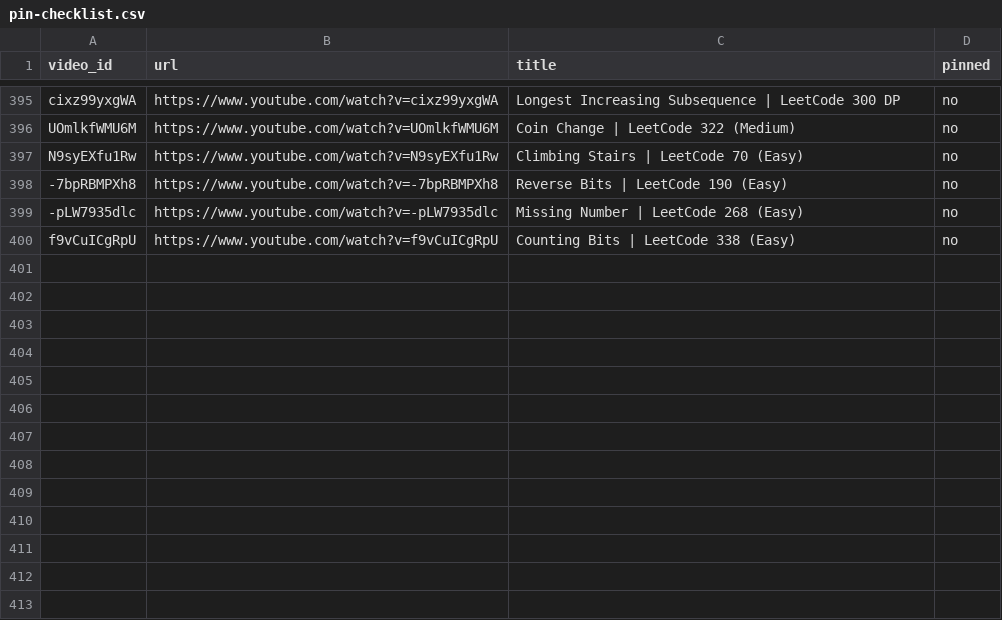
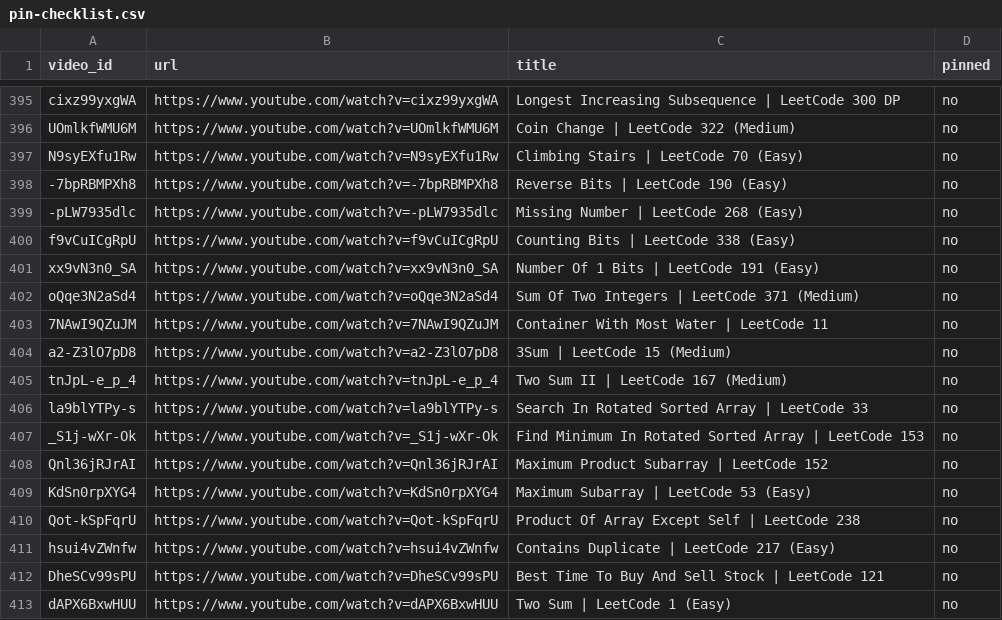
Before and after one commit to ParthVyas2912/destinationfaang-site, a CSV file: pin-checklist.csv, drawn as a sheet; only a part is shown, gaps mark what is left out.

```diff
--- a/pin-checklist.csv
+++ b/pin-checklist.csv
@@ -400 +400,14 @@ N9syEXfu1Rw,https://www.youtube.com/watch?v=N9syEXfu1Rw,Climbing Stairs | LeetCo
 f9vCuICgRpU,https://www.youtube.com/watch?v=f9vCuICgRpU,Counting Bits | LeetCode 338 (Easy),no
+xx9vN3n0_SA,https://www.youtube.com/watch?v=xx9vN3n0_SA,Number Of 1 Bits | LeetCode 191 (Easy),no
+oQqe3N2aSd4,https://www.youtube.com/watch?v=oQqe3N2aSd4,Sum Of Two Integers | LeetCode 371 (Medium),no
+7NAwI9QZuJM,https://www.youtube.com/watch?v=7NAwI9QZuJM,Container With Most Water | LeetCode 11,no
+a2-Z3lO7pD8,https://www.youtube.com/watch?v=a2-Z3lO7pD8,3Sum | LeetCode 15 (Medium),no
+tnJpL-e_p_4,https://www.youtube.com/watch?v=tnJpL-e_p_4,Two Sum II | LeetCode 167 (Medium),no
+la9blYTPy-s,https://www.youtube.com/watch?v=la9blYTPy-s,Search In Rotated Sorted Array | LeetCode 33,no
+_S1j-wXr-Ok,https://www.youtube.com/watch?v=_S1j-wXr-Ok,Find Minimum In Rotated Sorted Array | LeetCode 153,no
+Qnl36jRJrAI,https://www.youtube.com/watch?v=Qnl36jRJrAI,Maximum Product Subarray | LeetCode 152,no
+KdSn0rpXYG4,https://www.youtube.com/watch?v=KdSn0rpXYG4,Maximum Subarray | LeetCode 53 (Easy),no
+Qot-kSpFqrU,https://www.youtube.com/watch?v=Qot-kSpFqrU,Product Of Array Except Self | LeetCode 238,no
+hsui4vZWnfw,https://www.youtube.com/watch?v=hsui4vZWnfw,Contains Duplicate | LeetCode 217 (Easy),no
+DheSCv99sPU,https://www.youtube.com/watch?v=DheSCv99sPU,Best Time To Buy And Sell Stock | LeetCode 121,no
+dAPX6BxwHUU,https://www.youtube.com/watch?v=dAPX6BxwHUU,Two Sum | LeetCode 1 (Easy),no
```
Also changed, not shown: 1 other file.
